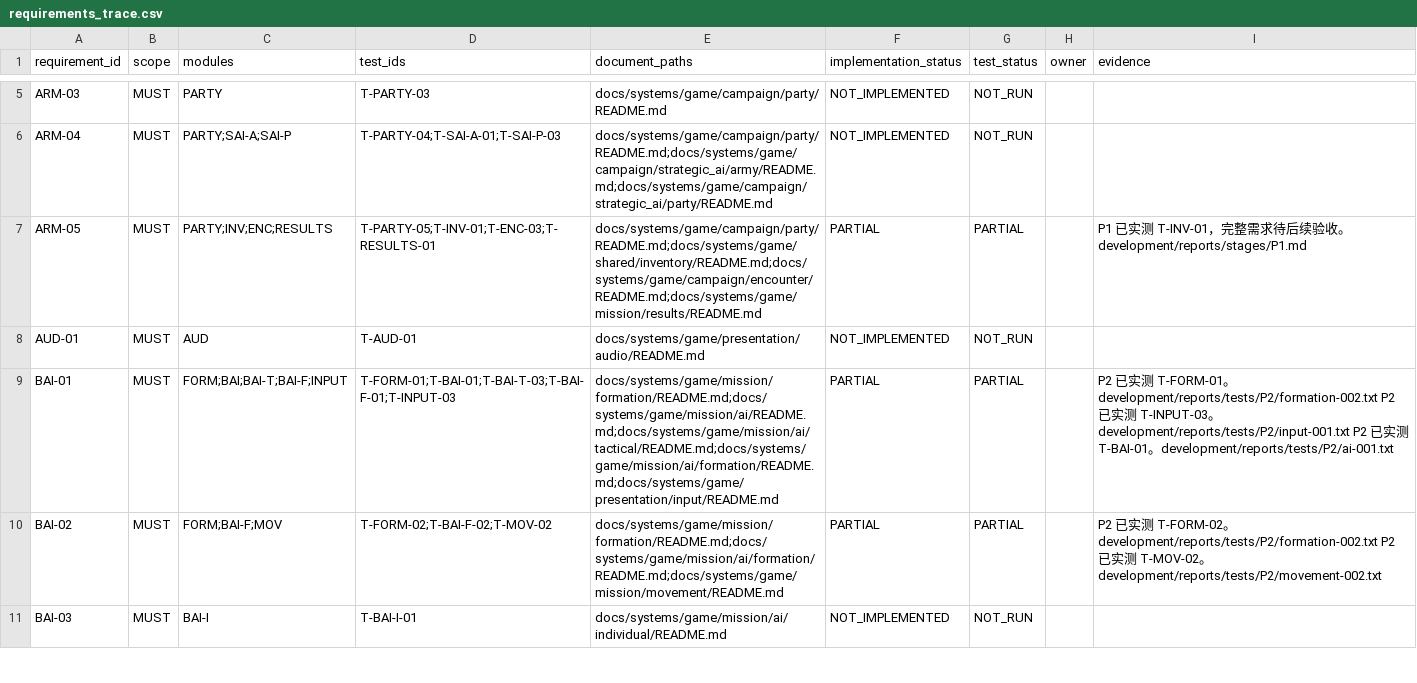
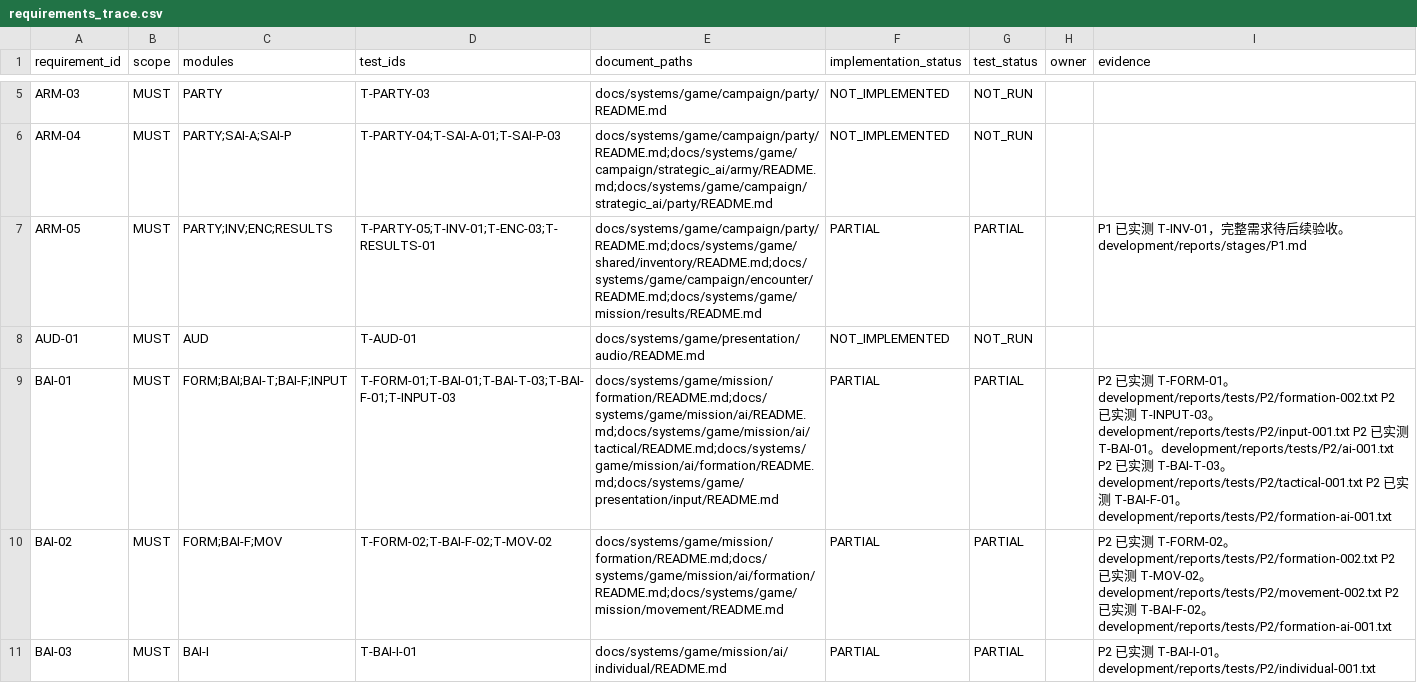
Before and after one commit to wangshushadow-boop/CityDefenseDot, a CSV file: docs/testing/requirements_trace.csv, drawn as a sheet; only a part is shown, gaps mark what is left out; the diff covers the shown part only; the diff names each change by its address in the sheet, - before the commit and + after, or states it on an @@ line.

Commit message:
Record P2 field development and verified checkpoint pending ADR-015

```diff
--- a/docs/testing/requirements_trace.csv
+++ b/docs/testing/requirements_trace.csv
-I9 (evidence): …。development/reports/tests/P2/ai-001.txt
+I9 (evidence): …。development/reports/tests/P2/ai-001.txt P2 已实测 T-BAI-T-03。development/reports/tests/P2/tactical-001.txt P2 已实测 T-BAI-F-01。development/reports/tests/P2/formation-ai-001.txt
-I10 (evidence): …。development/reports/tests/P2/movement-002.txt
+I10 (evidence): …。development/reports/tests/P2/movement-002.txt P2 已实测 T-BAI-F-02。development/reports/tests/P2/formation-ai-001.txt
-F11 (implementation_status): NOT_IMPLEMENTED
+F11 (implementation_status): PARTIAL
-G11 (test_status): NOT_RUN
+G11 (test_status): PARTIAL
-I11 (evidence): (empty)
+I11 (evidence): P2 已实测 T-BAI-I-01。development/reports/tests/P2/individual-001.txt
```
Also changed, not shown: 6 edited cells elsewhere in this file, docs/testing/test_cases.csv, 58 other files.
